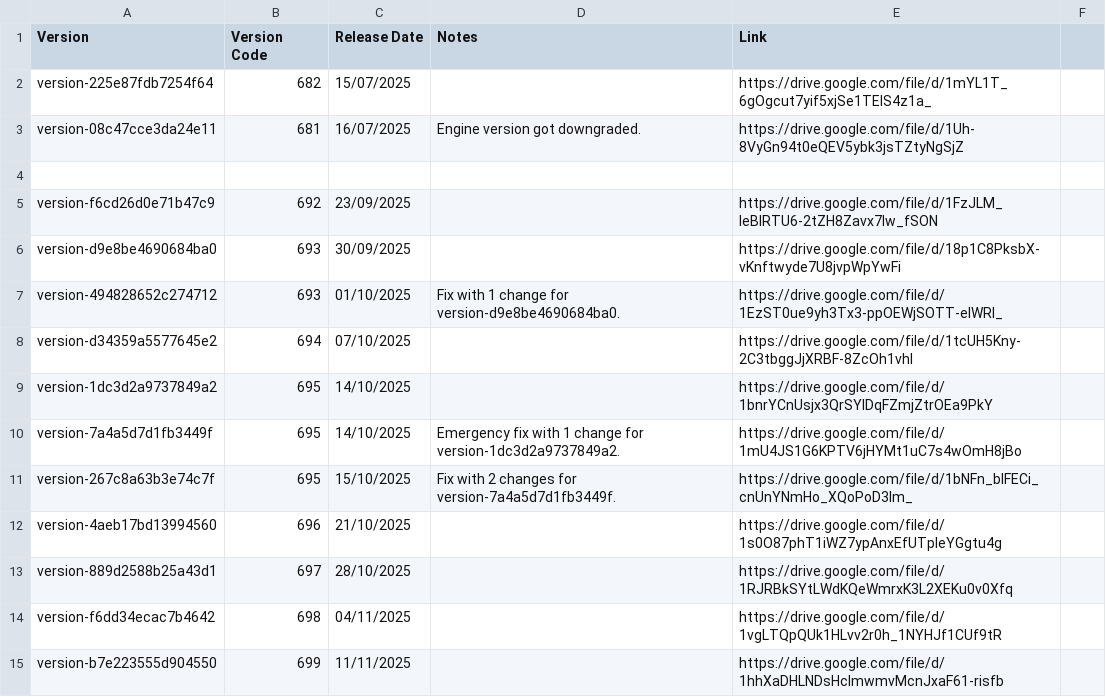
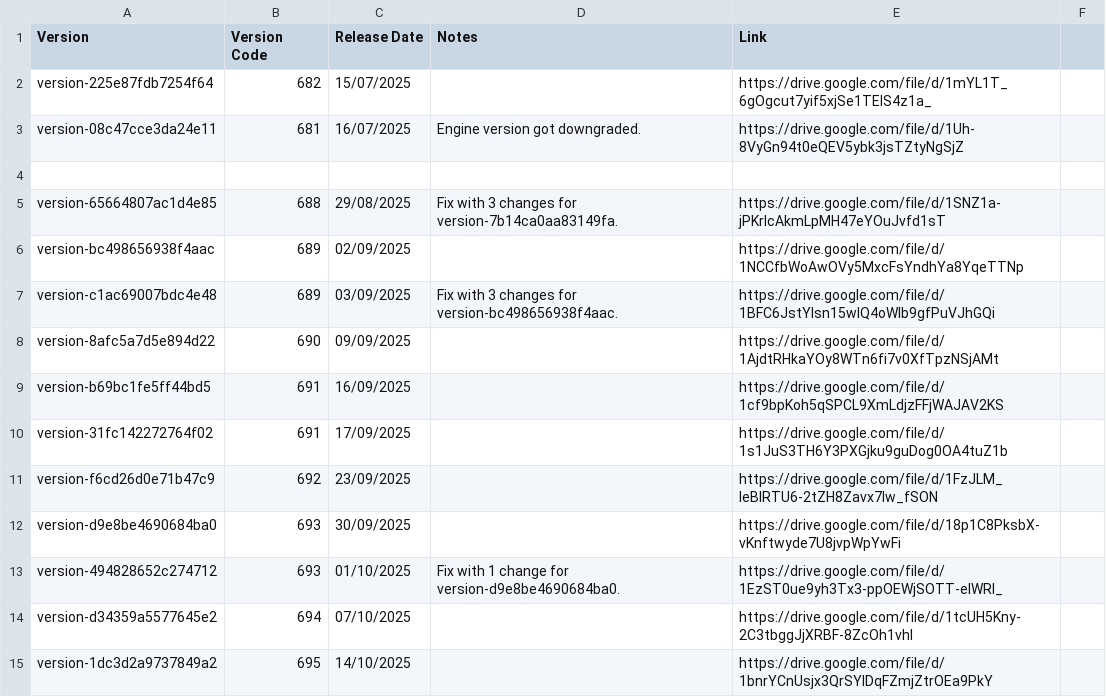
Before and after one commit to CedarCoder1/Roblox-Versions-Archive, a CSV file: csv/WinPlayer.csv, drawn as a sheet; only a part is shown; the shorter side is filled out with more unchanged rows; the diff names each change by its address in the sheet, - before the commit and + after, or states it on an @@ line.

Commit message:
More versions to close the gap.

```diff
--- a/csv/WinPlayer.csv
+++ b/csv/WinPlayer.csv
+row 5: version-65664807ac1d4e85 | 688 | 29/08/2025 | Fix with 3 changes for version-7b14ca0aa83149fa. | https://drive.google.com/file/d/1SNZ1a-jPKrlcAkmLpMH47eYOuJvfd1sT
+row 6: version-bc498656938f4aac | 689 | 02/09/2025 |  | https://drive.google.com/file/d/1NCCfbWoAwOVy5MxcFsYndhYa8YqeTTNp
+row 7: version-c1ac69007bdc4e48 | 689 | 03/09/2025 | Fix with 3 changes for version-bc498656938f4aac. | https://drive.google.com/file/d/1BFC6JstYIsn15wIQ4oWlb9gfPuVJhGQi
+row 8: version-8afc5a7d5e894d22 | 690 | 09/09/2025 |  | https://drive.google.com/file/d/1AjdtRHkaYOy8WTn6fi7v0XfTpzNSjAMt
+row 9: version-b69bc1fe5ff44bd5 | 691 | 16/09/2025 |  | https://drive.google.com/file/d/1cf9bpKoh5qSPCL9XmLdjzFFjWAJAV2KS
+row 10: version-31fc142272764f02 | 691 | 17/09/2025 |  | https://drive.google.com/file/d/1s1JuS3TH6Y3PXGjku9guDog0OA4tuZ1b
```
